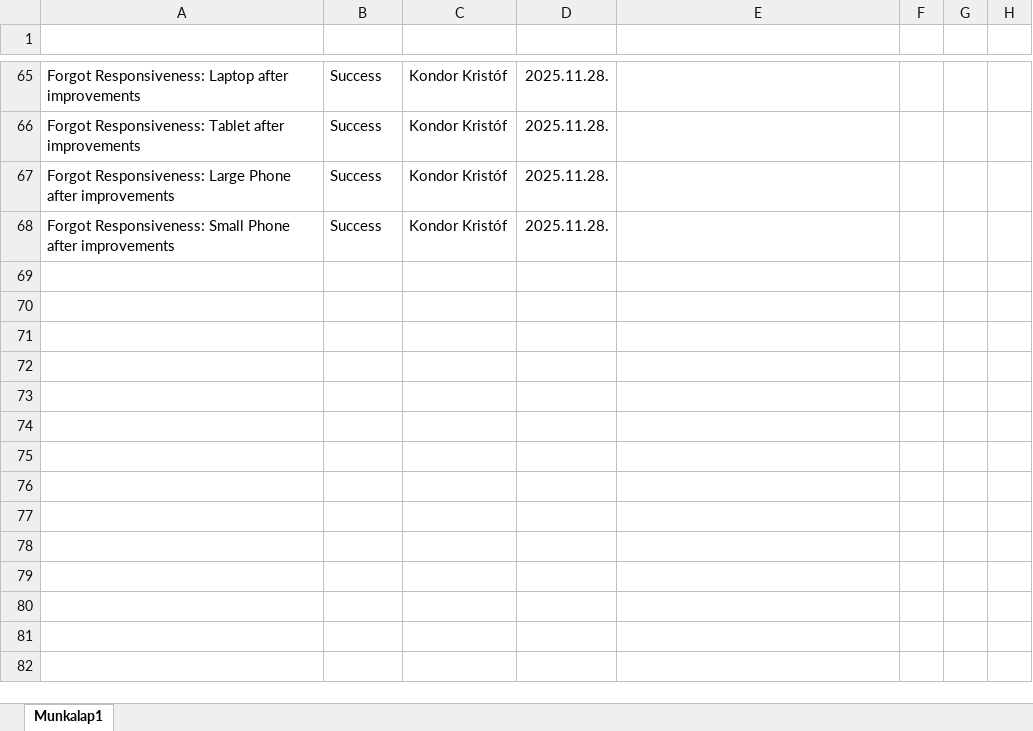
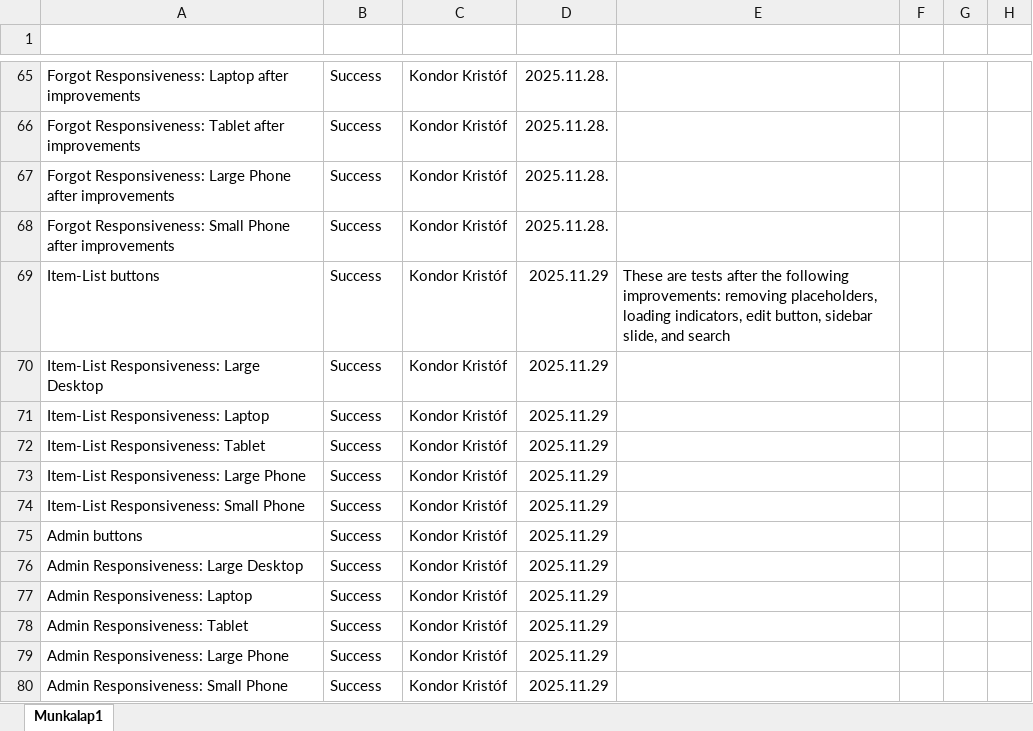
Before and after one commit to KKondor/2025-szfm-big-project, an Excel workbook: docs/testing/ui/test_ui.xlsx, sheet Munkalap1, drawn as a sheet; only a part is shown, gaps mark what is left out; values as stored, in another font and other column widths than the file's, no borders; charts and pictures and conditional formats and table styles not drawn; the diff names each change by its address in the sheet, - before the commit and + after, or states it on an @@ line.

Commit message:
docs: updated test ui with further test cases

```diff
--- a/docs/testing/ui/test_ui.xlsx (sheet Munkalap1)
+++ b/docs/testing/ui/test_ui.xlsx (sheet Munkalap1)
+row 69: Item-List buttons | Success | Kondor Kristóf | 2025.11.29 | These are tests after the following improvements: removing placeholders, loading indicators, edit button, sidebar slide, and search
+row 70: Item-List Responsiveness: Large Desktop | Success | Kondor Kristóf | 2025.11.29
+row 71: Item-List Responsiveness: Laptop | Success | Kondor Kristóf | 2025.11.29
+row 72: Item-List Responsiveness: Tablet | Success | Kondor Kristóf | 2025.11.29
+row 73: Item-List Responsiveness: Large Phone | Success | Kondor Kristóf | 2025.11.29
+row 74: Item-List Responsiveness: Small Phone | Success | Kondor Kristóf | 2025.11.29
+row 75: Admin buttons | Success | Kondor Kristóf | 2025.11.29
+row 76: Admin Responsiveness: Large Desktop | Success | Kondor Kristóf | 2025.11.29
+row 77: Admin Responsiveness: Laptop | Success | Kondor Kristóf | 2025.11.29
+row 78: Admin Responsiveness: Tablet | Success | Kondor Kristóf | 2025.11.29
+row 79: Admin Responsiveness: Large Phone | Success | Kondor Kristóf | 2025.11.29
+row 80: Admin Responsiveness: Small Phone | Success | Kondor Kristóf | 2025.11.29
```
